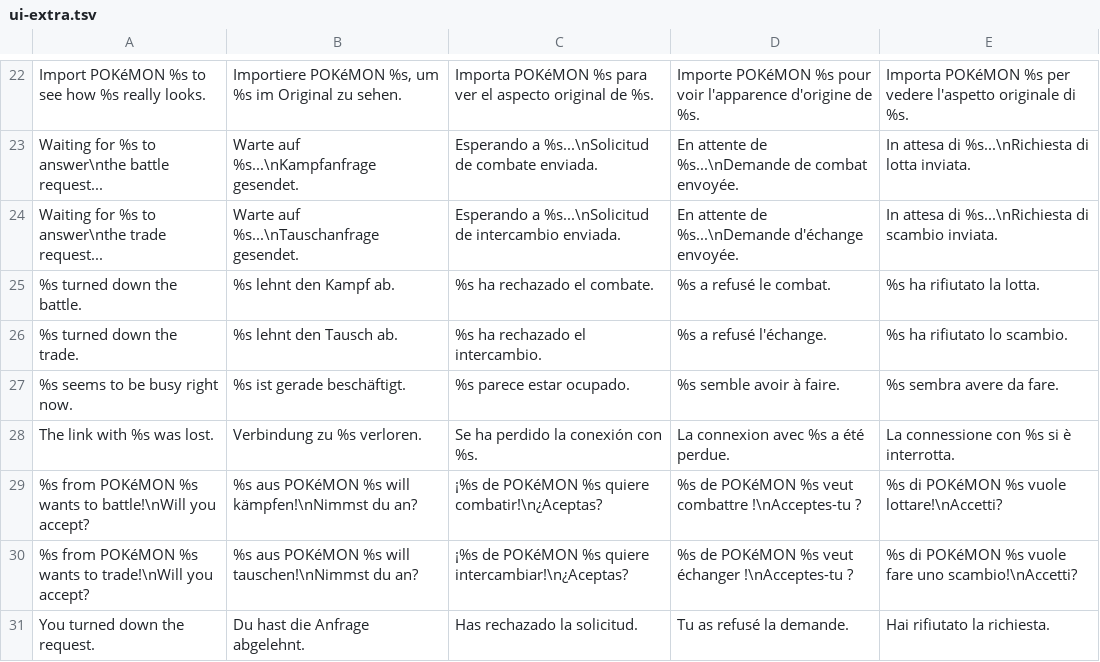
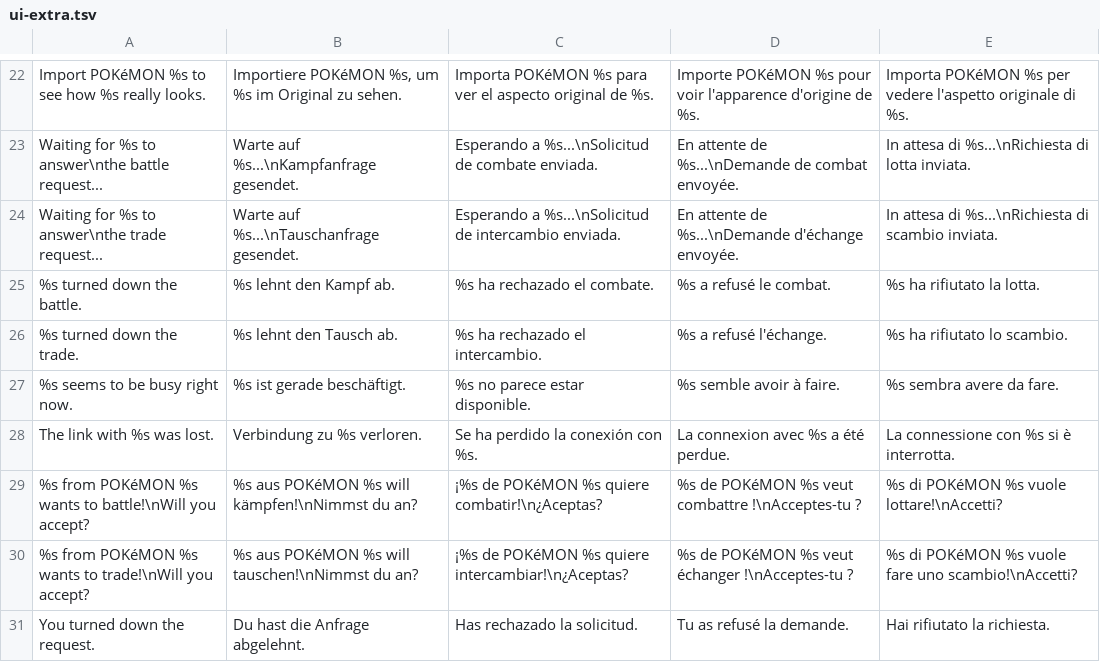
Before and after one commit to Roxas2712/uni-language-ascendant, a TSV file: translations/gba/ui-extra.tsv, drawn as a sheet; only a part is shown, gaps mark what is left out.

```diff
--- a/translations/gba/ui-extra.tsv
+++ b/translations/gba/ui-extra.tsv
@@ -26,3 +26,3 @@ Waiting for %s to answer\nthe trade request...|Warte auf %s...\nTauschanfrage ge
 %s turned down the trade.|%s lehnt den Tausch ab.|%s ha rechazado el intercambio.|%s a refusé l'échange.|%s ha rifiutato lo scambio.
-%s seems to be busy right now.|%s ist gerade beschäftigt.|%s parece estar ocupado.|%s semble avoir à faire.|%s sembra avere da fare.
+%s seems to be busy right now.|%s ist gerade beschäftigt.|%s no parece estar disponible.|%s semble avoir à faire.|%s sembra avere da fare.
 The link with %s was lost.|Verbindung zu %s verloren.|Se ha perdido la conexión con %s.|La connexion avec %s a été perdue.|La connessione con %s si è interrotta.
```
Also changed, not shown: translations/european/gb-ui-overrides.tsv, 22 other files.
